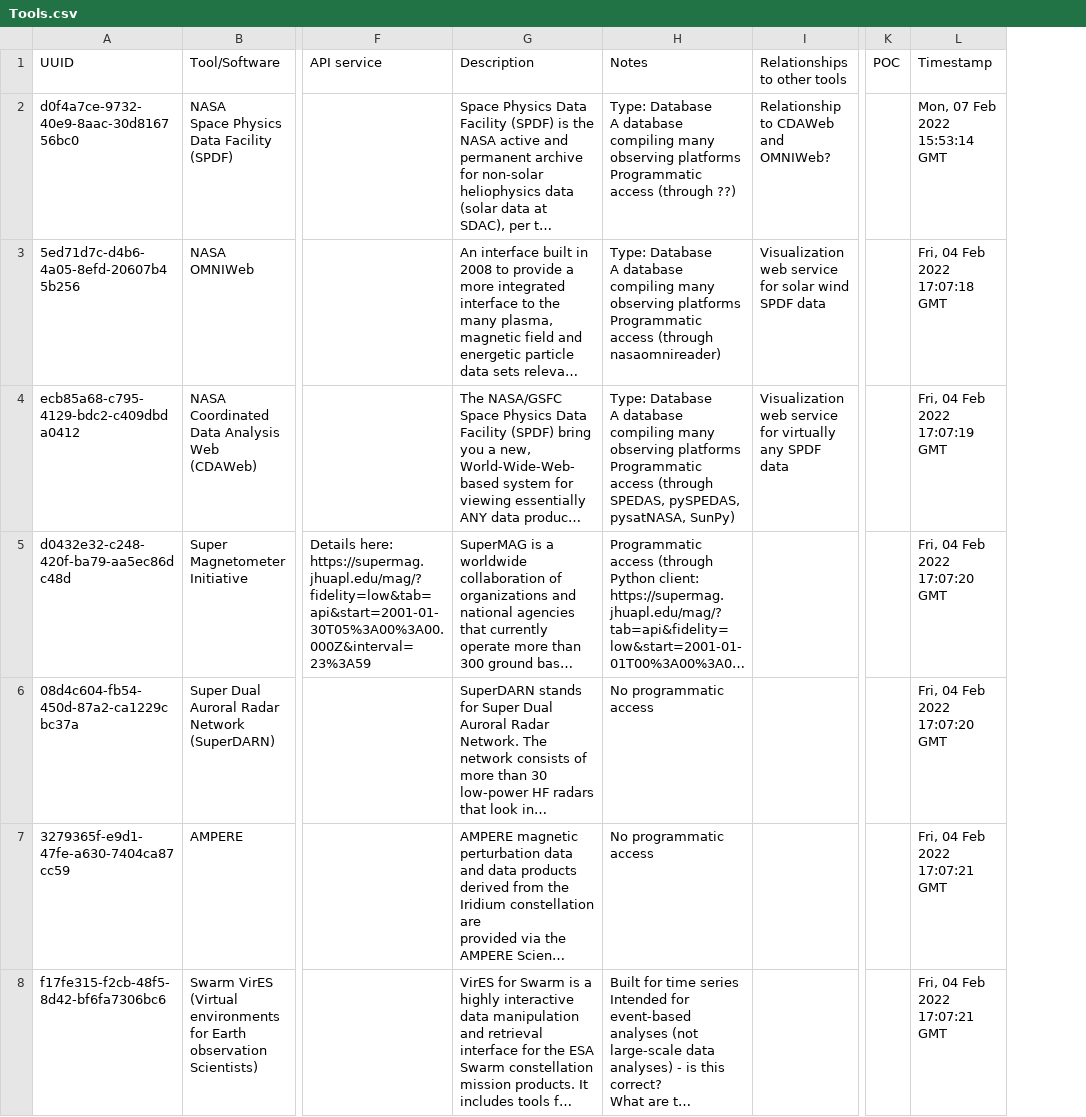
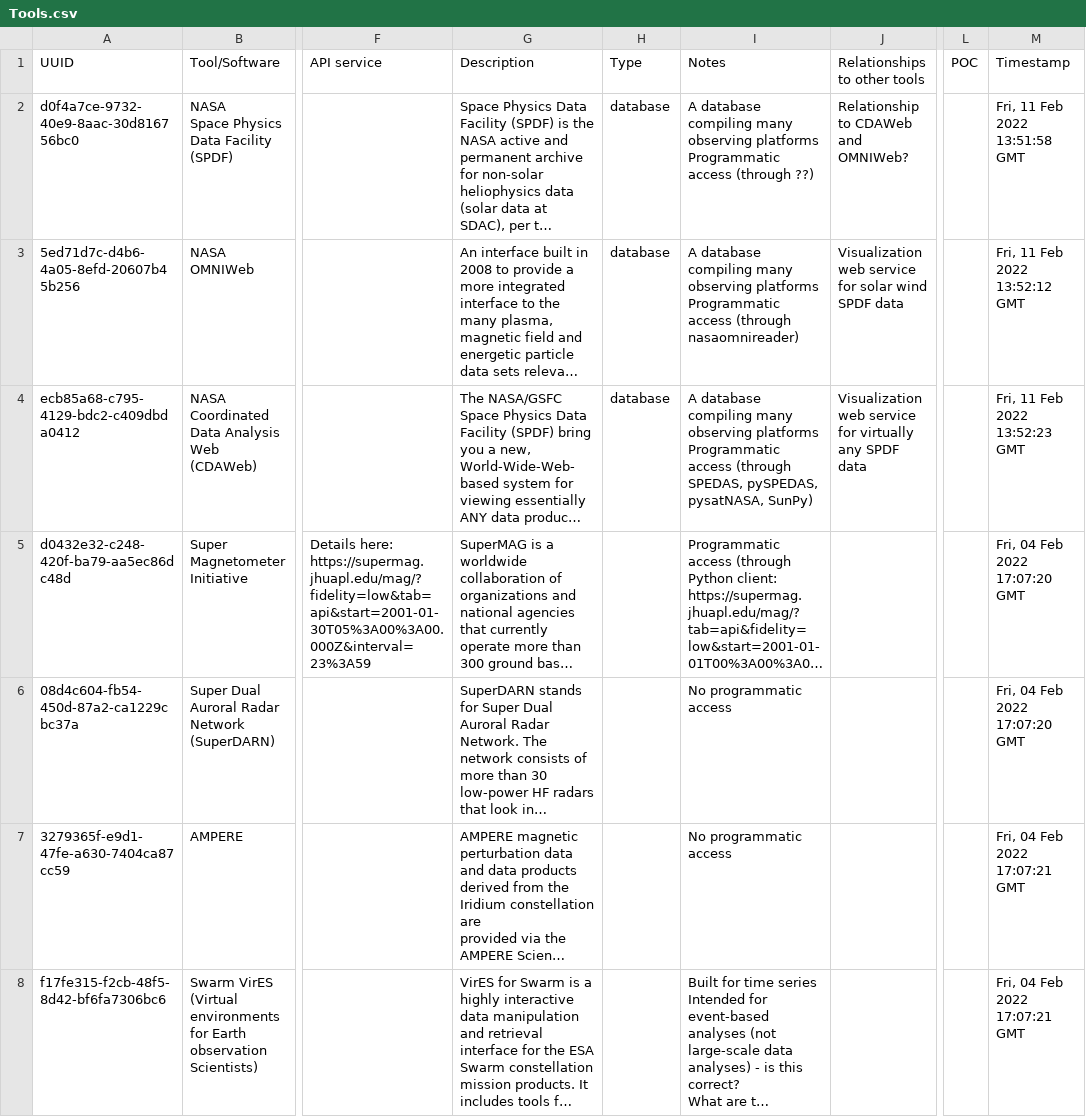
Before and after one commit to agnescameron/HelioKNOW, a CSV file: index_archive/Tools.csv, drawn as a sheet; only a part is shown, gaps mark what is left out; long unchanged cells end in …; addresses are those after the commit; ↵ is a line break in a cell; the diff covers the shown part only; the diff names each change by its address in the sheet, - before the commit and + after, or states it on an @@ line.

```diff
--- a/index_archive/Tools.csv
+++ b/index_archive/Tools.csv
+column H (Type), rows 2-4: all database
-I2 (Notes): Type: Database ↵ A database…
+I2 (Notes): A database…
-M2 (Timestamp): Mon, 07 Feb 2022 15:53:14 GMT
+M2 (Timestamp): Fri, 11 Feb 2022 13:51:58 GMT
-I3 (Notes): Type: Database ↵ A database…
+I3 (Notes): A database…
-M3 (Timestamp): Fri, 04 Feb 2022 17:07:18 GMT
+M3 (Timestamp): Fri, 11 Feb 2022 13:52:12 GMT
-I4 (Notes): Type: Database ↵ A database…
+I4 (Notes): A database…
-M4 (Timestamp): Fri, 04 Feb 2022 17:07:19 GMT
+M4 (Timestamp): Fri, 11 Feb 2022 13:52:23 GMT
```
Also changed, not shown: 17 edited cells elsewhere in this file, 12 other files.
